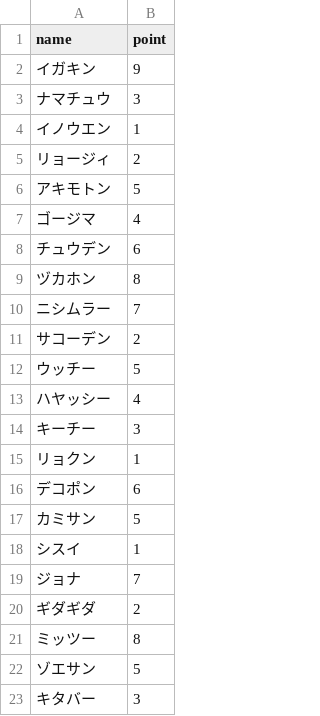
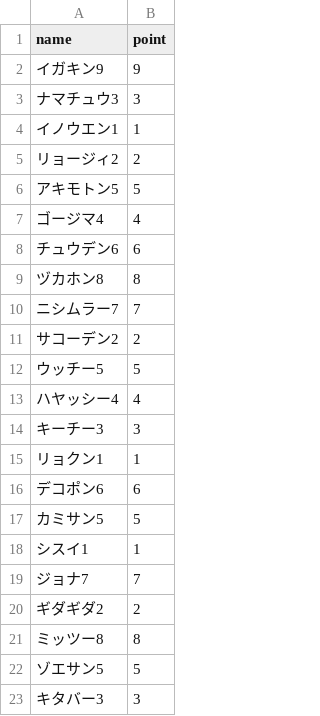
Before and after one commit to ikedaaaaa/redfantasy, a CSV file: data/monsters.csv, drawn as a sheet.

```diff
--- a/data/monsters.csv
+++ b/data/monsters.csv
@@ -1,23 +1,23 @@
 name,point
-"イガキン",9
-"ナマチュウ",3
-"イノウエン",1
-"リョージィ",2
-"アキモトン",5
-"ゴージマ",4
-"チュウデン",6
-"ヅカホン",8
-"ニシムラー",7
-"サコーデン",2
-"ウッチー",5
-"ハヤッシー",4
-"キーチー",3
-"リョクン",1
-"デコポン",6
-"カミサン",5
-"シスイ",1
-"ジョナ",7
-"ギダギダ",2
-"ミッツー",8
-"ゾエサン",5
-"キタバー",3
+"イガキン9",9
+"ナマチュウ3",3
+"イノウエン1",1
+"リョージィ2",2
+"アキモトン5",5
+"ゴージマ4",4
+"チュウデン6",6
+"ヅカホン8",8
+"ニシムラー7",7
+"サコーデン2",2
+"ウッチー5",5
+"ハヤッシー4",4
+"キーチー3",3
+"リョクン1",1
+"デコポン6",6
+"カミサン5",5
+"シスイ1",1
+"ジョナ7",7
+"ギダギダ2",2
+"ミッツー8",8
+"ゾエサン5",5
+"キタバー3",3
```
Also changed, not shown: 4 other files.
